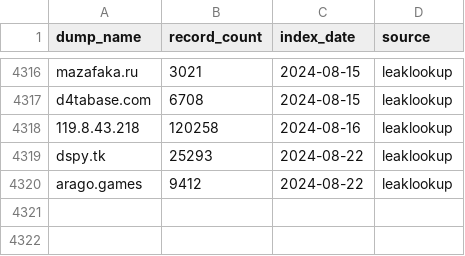
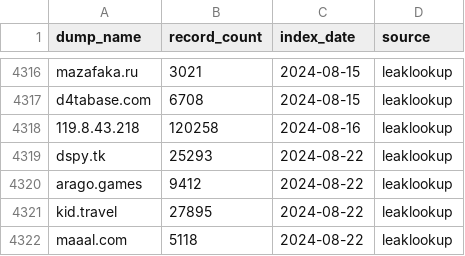
Before and after one commit to notdls/known-breaches, a CSV file: datasets/leaklookup.csv, drawn as a sheet; only a part is shown, gaps mark what is left out; the diff names each change by its address in the sheet, - before the commit and + after, or states it on an @@ line.

Commit message:
Dataset Update 08/24/24

```diff
--- a/datasets/leaklookup.csv
+++ b/datasets/leaklookup.csv
+row 4321: kid.travel | 27895 | 2024-08-22 | leaklookup
+row 4322: maaal.com | 5118 | 2024-08-22 | leaklookup
```
Also changed, not shown: 2 other files.
